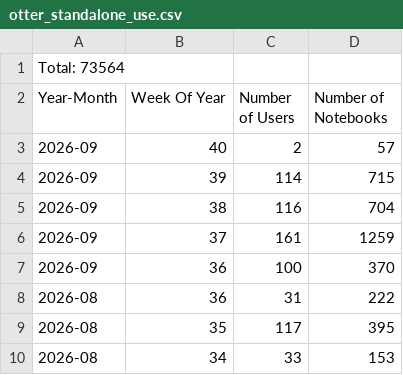
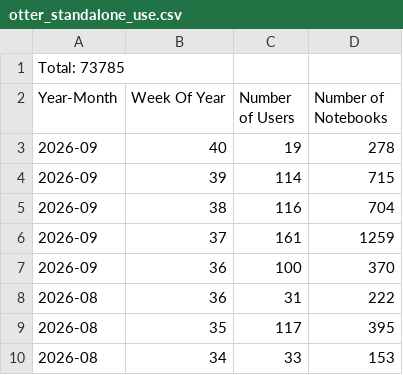
Before and after one commit to cloudbank-project/cloudbank-classroom-usage, a CSV file: otter_standalone_use.csv, drawn as a sheet; only a part is shown.

```diff
--- a/otter_standalone_use.csv
+++ b/otter_standalone_use.csv
@@ -1,4 +1,4 @@
-Total: 73564
+Total: 73785
 Year-Month, Week Of Year, Number of Users, Number of Notebooks
-2026-09, 40, 2, 57
+2026-09, 40, 19, 278
 2026-09, 39, 114, 715
```
Also changed, not shown: data/base_extras.csv, data/daily_costs.csv, 3 other files.
